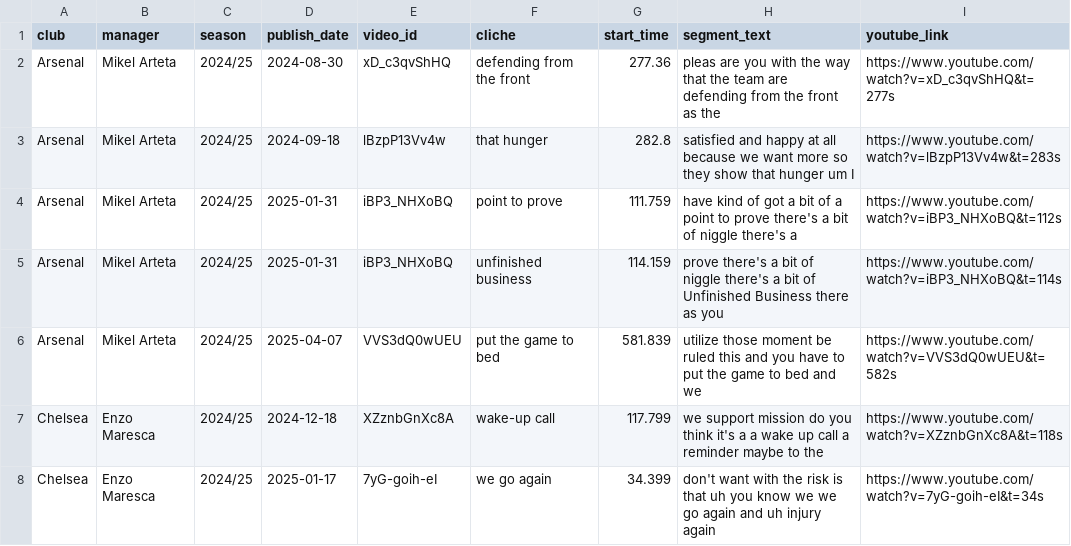
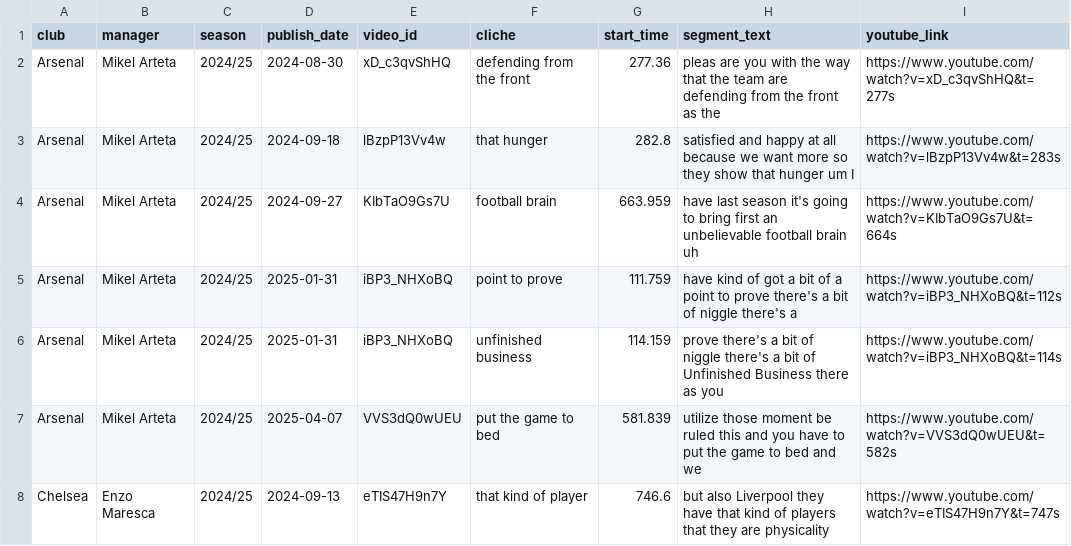
Before and after one commit to xGuff/xCliches-v2, a CSV file: data/processed/cliche_hits.csv, drawn as a sheet; only a part is shown; the shorter side is filled out with more unchanged rows; the diff covers the shown part only.

```diff
--- a/data/processed/cliche_hits.csv
+++ b/data/processed/cliche_hits.csv
@@ -3,2 +3,3 @@ Arsenal,Mikel Arteta,2024/25,2024-08-30,xD_c3qvShHQ,defending from the front,277
 Arsenal,Mikel Arteta,2024/25,2024-09-18,lBzpP13Vv4w,that hunger,282.8,satisfied and happy at all because we want more so they show that hunger um I,https://www.youtube.com/watch?v=lBzpP13Vv4w&t=283s
+Arsenal,Mikel Arteta,2024/25,2024-09-27,KIbTaO9Gs7U,football brain,663.959,have last season it's going to bring first an unbelievable football brain uh,https://www.youtube.com/watch?v=KIbTaO9Gs7U&t=664s
 Arsenal,Mikel Arteta,2024/25,2025-01-31,iBP3_NHXoBQ,point to prove,111.759,have kind of got a bit of a point to prove there's a bit of niggle there's a,https://www.youtube.com/watch?v=iBP3_NHXoBQ&t=112s
@@ -6 +7,2 @@ Arsenal,Mikel Arteta,2024/25,2025-01-31,iBP3_NHXoBQ,unfinished business,114.159,
 Arsenal,Mikel Arteta,2024/25,2025-04-07,VVS3dQ0wUEU,put the game to bed,581.839,utilize those moment be ruled this and you have to put the game to bed and we,https://www.youtube.com/watch?v=VVS3dQ0wUEU&t=582s
+Chelsea,Enzo Maresca,2024/25,2024-09-13,eTIS47H9n7Y,that kind of player,746.6,but also Liverpool they have that kind of players that they are physicality,https://www.youtube.com/watch?v=eTIS47H9n7Y&t=747s
```
Also changed, not shown: 9 added rows and 1 edited cell elsewhere in this file, data/raw/cliches.csv, 2 other files.
